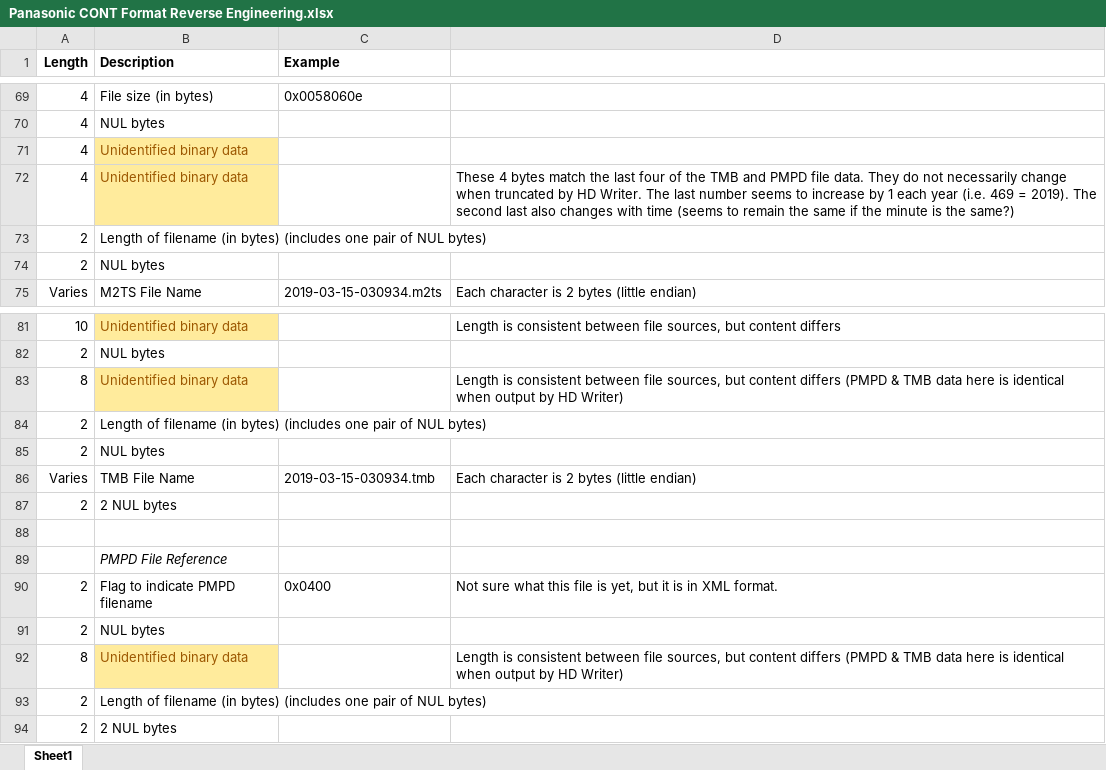
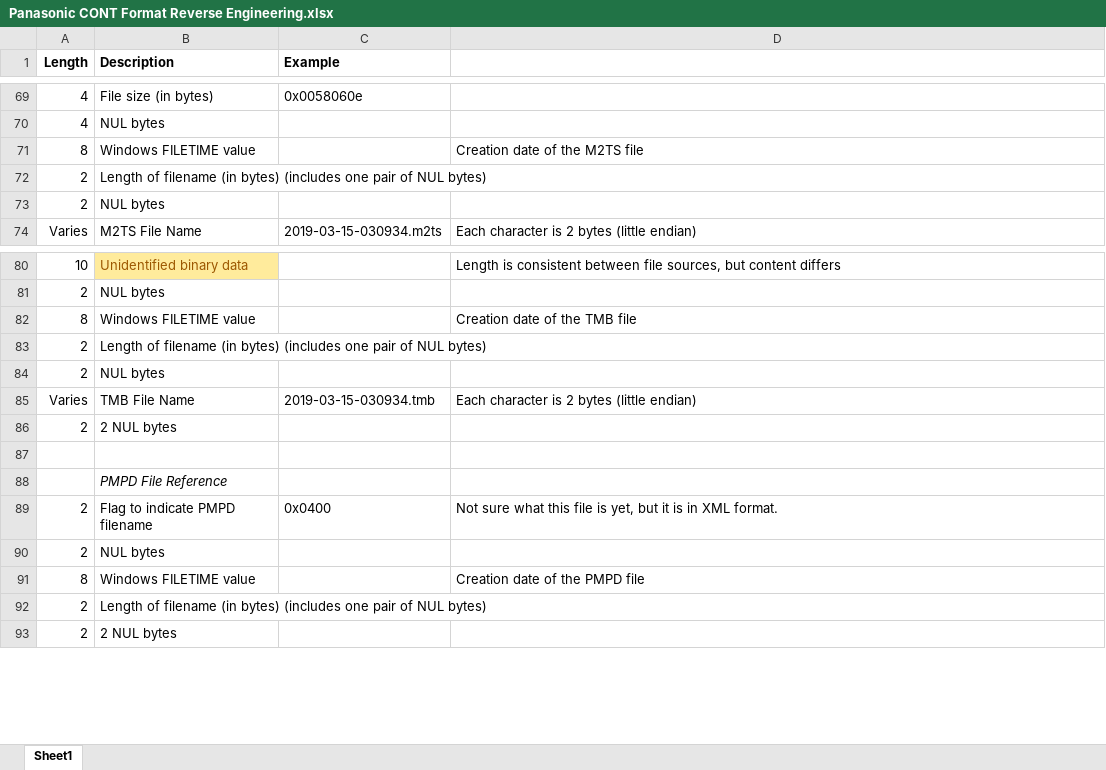
Before and after one commit to Australis86/reverse-engineering, an Excel workbook: Panasonic CONT Format Reverse Engineering.xlsx, sheet Sheet1, drawn as a sheet; only a part is shown, gaps mark what is left out; values as stored, in another font and other column widths than the file's, no borders; removed rows and columns are numbered as before the commit, all else as after; the diff names each change by its address in the sheet, - before the commit and + after, or states it on an @@ line.

Commit message:
Added ability to parse file creation dates.

```diff
--- a/Panasonic CONT Format Reverse Engineering.xlsx (sheet Sheet1)
+++ b/Panasonic CONT Format Reverse Engineering.xlsx (sheet Sheet1)
-row 71: 4 | Unidentified binary data
-row 72: 4 | Unidentified binary data |  | These 4 bytes match the last four of the TMB and PMPD file data. They do not necessarily change when truncated by HD Writer. The last number seems to increase by 1 each year (i.e. 469 = 2019). The second last also changes with time (seems to remain the same if the minute is the same?)
+row 71: 8 | Windows FILETIME value |  | Creation date of the M2TS file
-B82 (Description): Unidentified binary data
+B82 (Description): Windows FILETIME value
@@ B82 fill: #FFEB9C → none, text colour: #9C5700 → black @@
-D82: Length is consistent between file sources, but content differs (PMPD & TMB data here is identical when output by HD Writer)
+D82: Creation date of the TMB file
-B91 (Description): Unidentified binary data
+B91 (Description): Windows FILETIME value
@@ B91 fill: #FFEB9C → none, text colour: #9C5700 → black @@
-D91: Length is consistent between file sources, but content differs (PMPD & TMB data here is identical when output by HD Writer)
+D91: Creation date of the PMPD file
```
Also changed, not shown: 1 other file.
